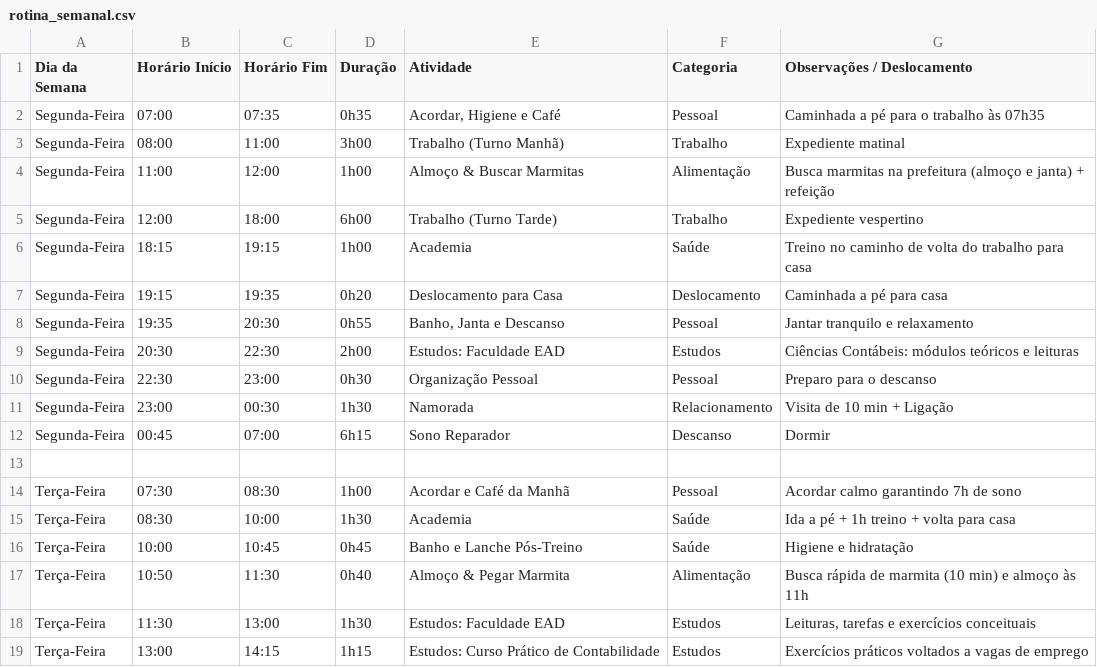
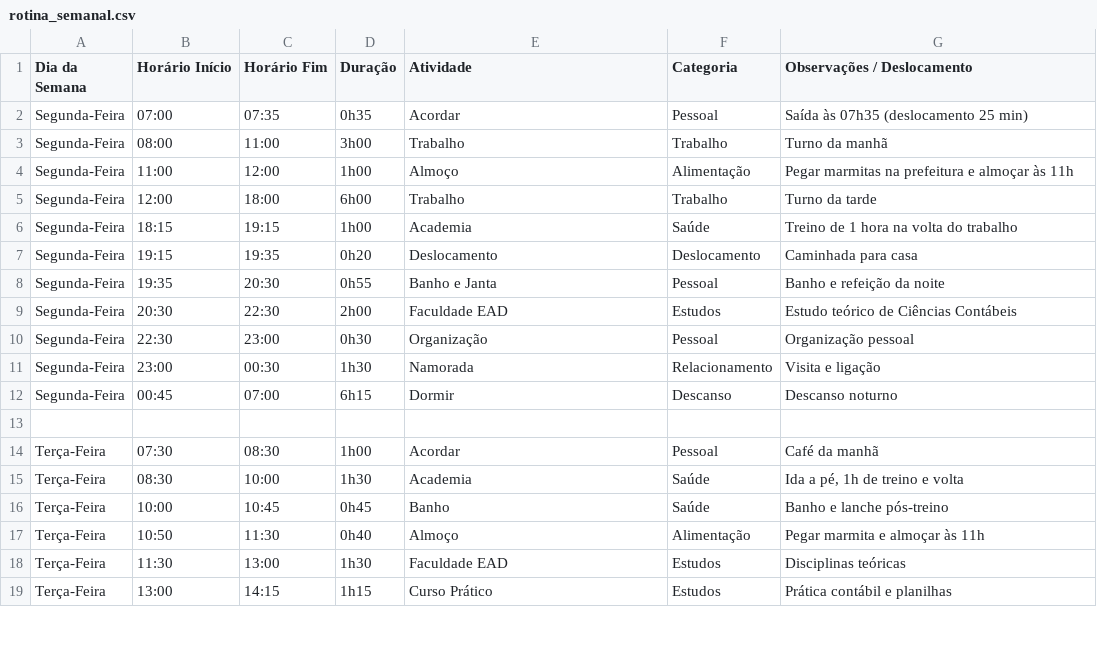
Before and after one commit to devMalone/rotina-semanal, a CSV file: rotina_semanal.csv, drawn as a sheet; only a part is shown; the diff covers the shown part only.

Commit message:
refactor: simplificar titulos e descricoes tornando rotina 100% direta e objetiva

```diff
--- a/rotina_semanal.csv
+++ b/rotina_semanal.csv
@@ -1,19 +1,19 @@
 Dia da Semana;Horário Início;Horário Fim;Duração;Atividade;Categoria;Observações / Deslocamento
-Segunda-Feira;07:00;07:35;0h35;Acordar, Higiene e Café;Pessoal;Caminhada a pé para o trabalho às 07h35
-Segunda-Feira;08:00;11:00;3h00;Trabalho (Turno Manhã);Trabalho;Expediente matinal
-Segunda-Feira;11:00;12:00;1h00;Almoço & Buscar Marmitas;Alimentação;Busca marmitas na prefeitura (almoço e janta) + refeição
-Segunda-Feira;12:00;18:00;6h00;Trabalho (Turno Tarde);Trabalho;Expediente vespertino
-Segunda-Feira;18:15;19:15;1h00;Academia;Saúde;Treino no caminho de volta do trabalho para casa
-Segunda-Feira;19:15;19:35;0h20;Deslocamento para Casa;Deslocamento;Caminhada a pé para casa
-Segunda-Feira;19:35;20:30;0h55;Banho, Janta e Descanso;Pessoal;Jantar tranquilo e relaxamento
-Segunda-Feira;20:30;22:30;2h00;Estudos: Faculdade EAD;Estudos;Ciências Contábeis: módulos teóricos e leituras
-Segunda-Feira;22:30;23:00;0h30;Organização Pessoal;Pessoal;Preparo para o descanso
-Segunda-Feira;23:00;00:30;1h30;Namorada;Relacionamento;Visita de 10 min + Ligação
-Segunda-Feira;00:45;07:00;6h15;Sono Reparador;Descanso;Dormir
+Segunda-Feira;07:00;07:35;0h35;Acordar;Pessoal;Saída às 07h35 (deslocamento 25 min)
+Segunda-Feira;08:00;11:00;3h00;Trabalho;Trabalho;Turno da manhã
+Segunda-Feira;11:00;12:00;1h00;Almoço;Alimentação;Pegar marmitas na prefeitura e almoçar às 11h
+Segunda-Feira;12:00;18:00;6h00;Trabalho;Trabalho;Turno da tarde
+Segunda-Feira;18:15;19:15;1h00;Academia;Saúde;Treino de 1 hora na volta do trabalho
+Segunda-Feira;19:15;19:35;0h20;Deslocamento;Deslocamento;Caminhada para casa
+Segunda-Feira;19:35;20:30;0h55;Banho e Janta;Pessoal;Banho e refeição da noite
+Segunda-Feira;20:30;22:30;2h00;Faculdade EAD;Estudos;Estudo teórico de Ciências Contábeis
+Segunda-Feira;22:30;23:00;0h30;Organização;Pessoal;Organização pessoal
+Segunda-Feira;23:00;00:30;1h30;Namorada;Relacionamento;Visita e ligação
+Segunda-Feira;00:45;07:00;6h15;Dormir;Descanso;Descanso noturno
 
-Terça-Feira;07:30;08:30;1h00;Acordar e Café da Manhã;Pessoal;Acordar calmo garantindo 7h de sono
-Terça-Feira;08:30;10:00;1h30;Academia;Saúde;Ida a pé + 1h treino + volta para casa
-Terça-Feira;10:00;10:45;0h45;Banho e Lanche Pós-Treino;Saúde;Higiene e hidratação
-Terça-Feira;10:50;11:30;0h40;Almoço & Pegar Marmita;Alimentação;Busca rápida de marmita (10 min) e almoço às 11h
-Terça-Feira;11:30;13:00;1h30;Estudos: Faculdade EAD;Estudos;Leituras, tarefas e exercícios conceituais
-Terça-Feira;13:00;14:15;1h15;Estudos: Curso Prático de Contabilidade;Estudos;Exercícios práticos voltados a vagas de emprego
+Terça-Feira;07:30;08:30;1h00;Acordar;Pessoal;Café da manhã
+Terça-Feira;08:30;10:00;1h30;Academia;Saúde;Ida a pé, 1h de treino e volta
+Terça-Feira;10:00;10:45;0h45;Banho;Saúde;Banho e lanche pós-treino
+Terça-Feira;10:50;11:30;0h40;Almoço;Alimentação;Pegar marmita e almoçar às 11h
+Terça-Feira;11:30;13:00;1h30;Faculdade EAD;Estudos;Disciplinas teóricas
+Terça-Feira;13:00;14:15;1h15;Curso Prático;Estudos;Prática contábil e planilhas
```
Also changed, not shown: 1 added row, 1 removed row and 86 edited cells elsewhere in this file, 4 other files.
